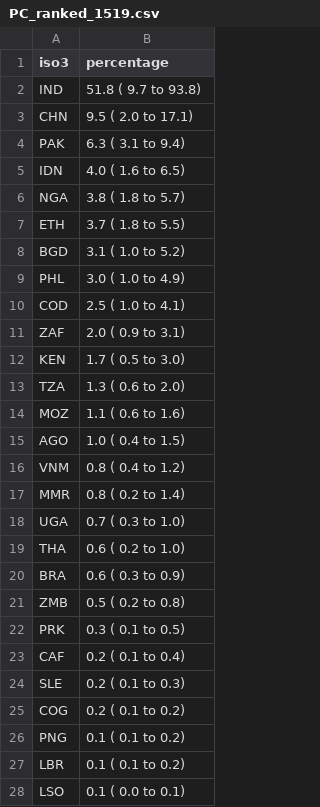
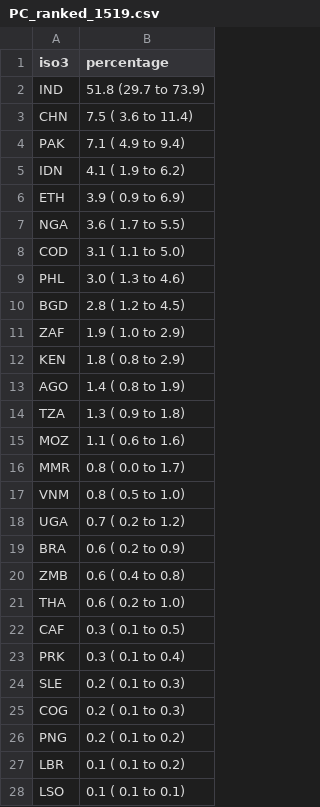
Before and after one commit to petedodd/adotb, a CSV file: outdata/PC_ranked_1519.csv, drawn as a sheet; only a part is shown; the diff covers the shown part only.

```diff
--- a/outdata/PC_ranked_1519.csv
+++ b/outdata/PC_ranked_1519.csv
@@ -1,28 +1,28 @@
 iso3,percentage
-IND,51.8 ( 9.7 to 93.8)
-CHN, 9.5 ( 2.0 to 17.1)
-PAK, 6.3 ( 3.1 to  9.4)
-IDN, 4.0 ( 1.6 to  6.5)
-NGA, 3.8 ( 1.8 to  5.7)
-ETH, 3.7 ( 1.8 to  5.5)
-BGD, 3.1 ( 1.0 to  5.2)
-PHL, 3.0 ( 1.0 to  4.9)
-COD, 2.5 ( 1.0 to  4.1)
-ZAF, 2.0 ( 0.9 to  3.1)
-KEN, 1.7 ( 0.5 to  3.0)
-TZA, 1.3 ( 0.6 to  2.0)
+IND,51.8 (29.7 to 73.9)
+CHN, 7.5 ( 3.6 to 11.4)
+PAK, 7.1 ( 4.9 to  9.4)
+IDN, 4.1 ( 1.9 to  6.2)
+ETH, 3.9 ( 0.9 to  6.9)
+NGA, 3.6 ( 1.7 to  5.5)
+COD, 3.1 ( 1.1 to  5.0)
+PHL, 3.0 ( 1.3 to  4.6)
+BGD, 2.8 ( 1.2 to  4.5)
+ZAF, 1.9 ( 1.0 to  2.9)
+KEN, 1.8 ( 0.8 to  2.9)
+AGO, 1.4 ( 0.8 to  1.9)
+TZA, 1.3 ( 0.9 to  1.8)
 MOZ, 1.1 ( 0.6 to  1.6)
-AGO, 1.0 ( 0.4 to  1.5)
-VNM, 0.8 ( 0.4 to  1.2)
-MMR, 0.8 ( 0.2 to  1.4)
-UGA, 0.7 ( 0.3 to  1.0)
+MMR, 0.8 ( 0.0 to  1.7)
+VNM, 0.8 ( 0.5 to  1.0)
+UGA, 0.7 ( 0.2 to  1.2)
+BRA, 0.6 ( 0.2 to  0.9)
+ZMB, 0.6 ( 0.4 to  0.8)
 THA, 0.6 ( 0.2 to  1.0)
-BRA, 0.6 ( 0.3 to  0.9)
-ZMB, 0.5 ( 0.2 to  0.8)
-PRK, 0.3 ( 0.1 to  0.5)
-CAF, 0.2 ( 0.1 to  0.4)
+CAF, 0.3 ( 0.1 to  0.5)
+PRK, 0.3 ( 0.1 to  0.4)
 SLE, 0.2 ( 0.1 to  0.3)
-COG, 0.2 ( 0.1 to  0.2)
-PNG, 0.1 ( 0.1 to  0.2)
+COG, 0.2 ( 0.1 to  0.3)
+PNG, 0.2 ( 0.1 to  0.2)
 LBR, 0.1 ( 0.1 to  0.2)
-LSO, 0.1 ( 0.0 to  0.1)
+LSO, 0.1 ( 0.1 to  0.1)
```
Also changed, not shown: 1 edited cell elsewhere in this file, LTBI/data/RR.csv, outdata/CDR.csv, 43 other files.
